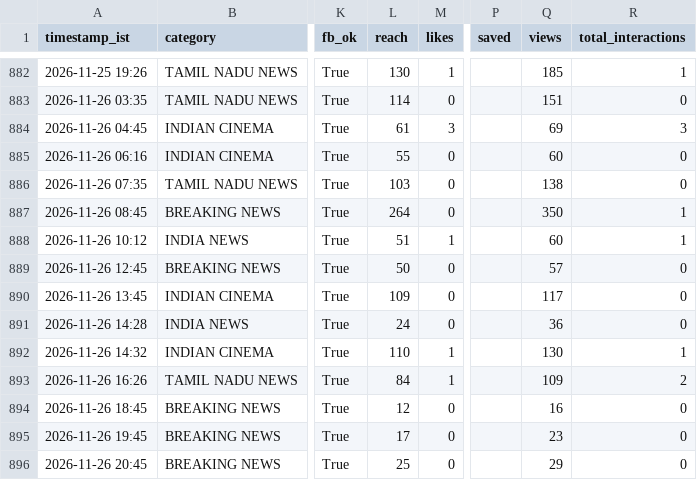
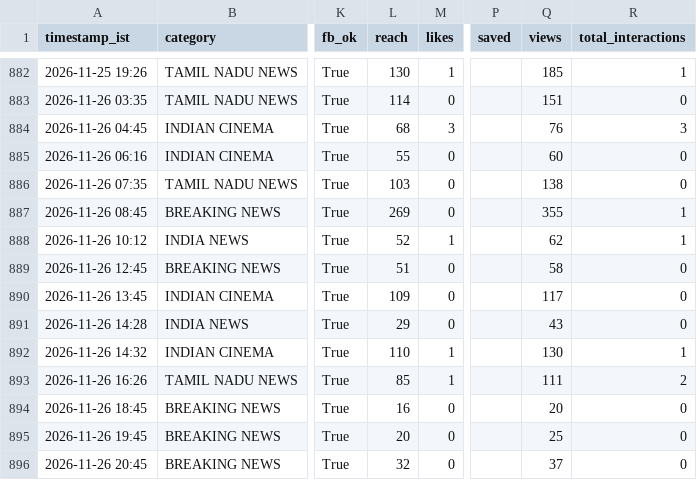
Before and after one commit to araviaravind333-sketch/Aravind24new, a CSV file: data/performance.csv, drawn as a sheet; only a part is shown, gaps mark what is left out; the diff names each change by its address in the sheet, - before the commit and + after, or states it on an @@ line.

```diff
--- a/data/performance.csv
+++ b/data/performance.csv
-L884 (reach): 61
+L884 (reach): 68
-Q884 (views): 69
+Q884 (views): 76
-L887 (reach): 264
+L887 (reach): 269
-Q887 (views): 350
+Q887 (views): 355
-L888 (reach): 51
+L888 (reach): 52
-Q888 (views): 60
+Q888 (views): 62
-L889 (reach): 50
+L889 (reach): 51
-Q889 (views): 57
+Q889 (views): 58
-L891 (reach): 24
+L891 (reach): 29
-Q891 (views): 36
+Q891 (views): 43
-L893 (reach): 84
+L893 (reach): 85
-Q893 (views): 109
+Q893 (views): 111
-L894 (reach): 12
+L894 (reach): 16
-Q894 (views): 16
+Q894 (views): 20
-L895 (reach): 17
+L895 (reach): 20
-Q895 (views): 23
+Q895 (views): 25
-L896 (reach): 25
+L896 (reach): 32
-Q896 (views): 29
+Q896 (views): 37
```
Also changed, not shown: data/followers.csv.
